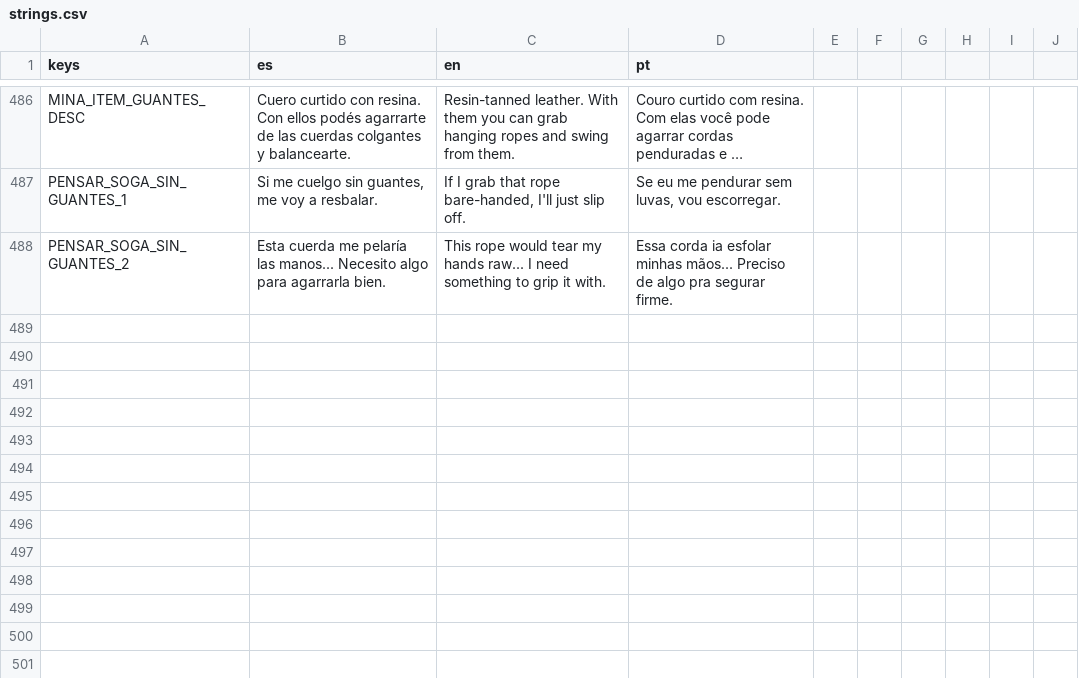
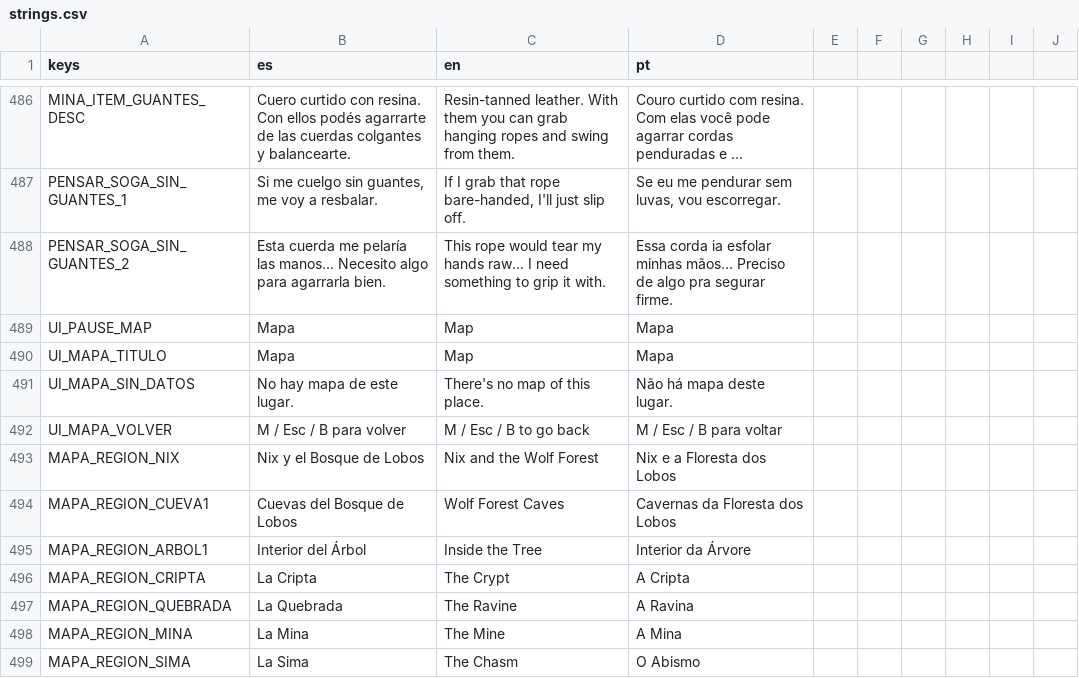
Before and after one commit to delfabroleandroezequiel-dotcom/videojogo, a CSV file: resources/localization/strings.csv, drawn as a sheet; only a part is shown, gaps mark what is left out; long unchanged cells end in ….

```diff
--- a/resources/localization/strings.csv
+++ b/resources/localization/strings.csv
@@ -488 +488,12 @@ PENSAR_SOGA_SIN_GUANTES_1,"Si me cuelgo sin guantes, me voy a resbalar.","If I g
 PENSAR_SOGA_SIN_GUANTES_2,"Esta cuerda me pelaría las manos... Necesito algo para agarrarla bien.","This rope would tear my hands raw... I need something to grip it with.","Essa corda ia esfolar minhas mãos... Preciso de algo pra segurar firme."
+UI_PAUSE_MAP,Mapa,Map,Mapa
+UI_MAPA_TITULO,Mapa,Map,Mapa
+UI_MAPA_SIN_DATOS,No hay mapa de este lugar.,There's no map of this place.,Não há mapa deste lugar.
+UI_MAPA_VOLVER,M / Esc / B para volver,M / Esc / B to go back,M / Esc / B para voltar
+MAPA_REGION_NIX,Nix y el Bosque de Lobos,Nix and the Wolf Forest,Nix e a Floresta dos Lobos
+MAPA_REGION_CUEVA1,Cuevas del Bosque de Lobos,Wolf Forest Caves,Cavernas da Floresta dos Lobos
+MAPA_REGION_ARBOL1,Interior del Árbol,Inside the Tree,Interior da Árvore
+MAPA_REGION_CRIPTA,La Cripta,The Crypt,A Cripta
+MAPA_REGION_QUEBRADA,La Quebrada,The Ravine,A Ravina
+MAPA_REGION_MINA,La Mina,The Mine,A Mina
+MAPA_REGION_SIMA,La Sima,The Chasm,O Abismo
```
Also changed, not shown: 23 other files.
